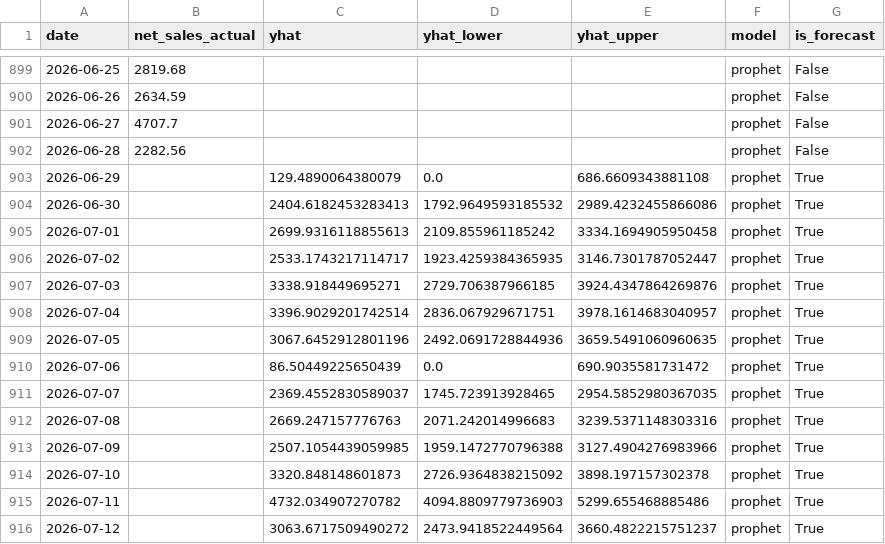
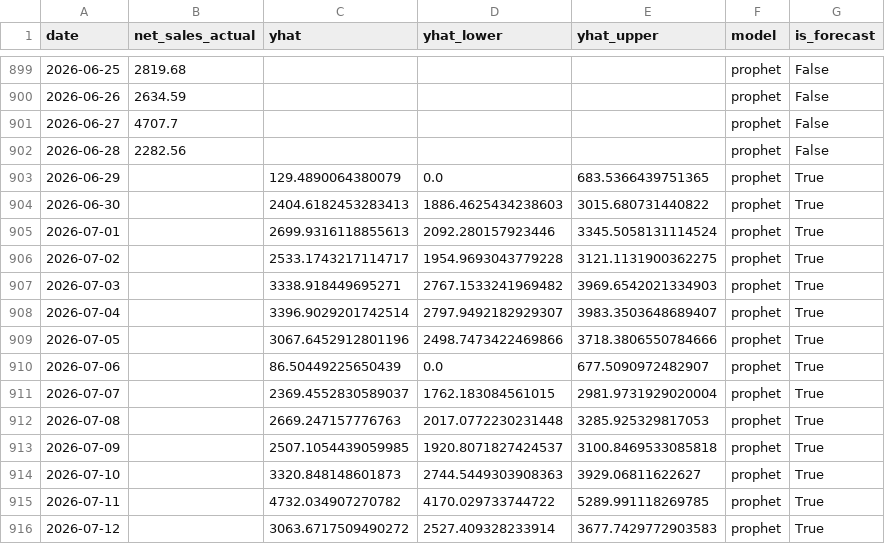
Before and after one commit to awgdawg/restaurant-forecast-analytics, a CSV file: exports/forecast_vs_actuals.csv, drawn as a sheet; only a part is shown, gaps mark what is left out.

```diff
--- a/exports/forecast_vs_actuals.csv
+++ b/exports/forecast_vs_actuals.csv
@@ -902,15 +902,15 @@ date,net_sales_actual,yhat,yhat_lower,yhat_upper,model,is_forecast
 2026-06-28,2282.56,,,,prophet,False
-2026-06-29,,129.4890064380079,0.0,686.6609343881108,prophet,True
-2026-06-30,,2404.6182453283413,1792.9649593185532,2989.4232455866086,prophet,True
-2026-07-01,,2699.9316118855613,2109.855961185242,3334.1694905950458,prophet,True
-2026-07-02,,2533.1743217114717,1923.4259384365935,3146.7301787052447,prophet,True
-2026-07-03,,3338.918449695271,2729.706387966185,3924.4347864269876,prophet,True
-2026-07-04,,3396.9029201742514,2836.067929671751,3978.1614683040957,prophet,True
-2026-07-05,,3067.6452912801196,2492.0691728844936,3659.5491060960635,prophet,True
-2026-07-06,,86.50449225650439,0.0,690.9035581731472,prophet,True
-2026-07-07,,2369.4552830589037,1745.723913928465,2954.5852980367035,prophet,True
-2026-07-08,,2669.247157776763,2071.242014996683,3239.5371148303316,prophet,True
-2026-07-09,,2507.1054439059985,1959.1472770796388,3127.4904276983966,prophet,True
-2026-07-10,,3320.848148601873,2726.9364838215092,3898.197157302378,prophet,True
-2026-07-11,,4732.034907270782,4094.8809779736903,5299.655468885486,prophet,True
-2026-07-12,,3063.6717509490272,2473.9418522449564,3660.4822215751237,prophet,True
+2026-06-29,,129.4890064380079,0.0,683.5366439751365,prophet,True
+2026-06-30,,2404.6182453283413,1886.4625434238603,3015.680731440822,prophet,True
+2026-07-01,,2699.9316118855613,2092.280157923446,3345.5058131114524,prophet,True
+2026-07-02,,2533.1743217114717,1954.9693043779228,3121.1131900362275,prophet,True
+2026-07-03,,3338.918449695271,2767.1533241969482,3969.6542021334903,prophet,True
+2026-07-04,,3396.9029201742514,2797.9492182929307,3983.3503648689407,prophet,True
+2026-07-05,,3067.6452912801196,2498.7473422469866,3718.3806550784666,prophet,True
+2026-07-06,,86.50449225650439,0.0,677.5090972482907,prophet,True
+2026-07-07,,2369.4552830589037,1762.183084561015,2981.9731929020004,prophet,True
+2026-07-08,,2669.247157776763,2017.0772230231448,3285.925329817053,prophet,True
+2026-07-09,,2507.1054439059985,1920.8071827424537,3100.8469533085818,prophet,True
+2026-07-10,,3320.848148601873,2744.5449303908363,3929.06811622627,prophet,True
+2026-07-11,,4732.034907270782,4170.029733744722,5289.991118269785,prophet,True
+2026-07-12,,3063.6717509490272,2527.409328233914,3677.7429772903583,prophet,True
```
